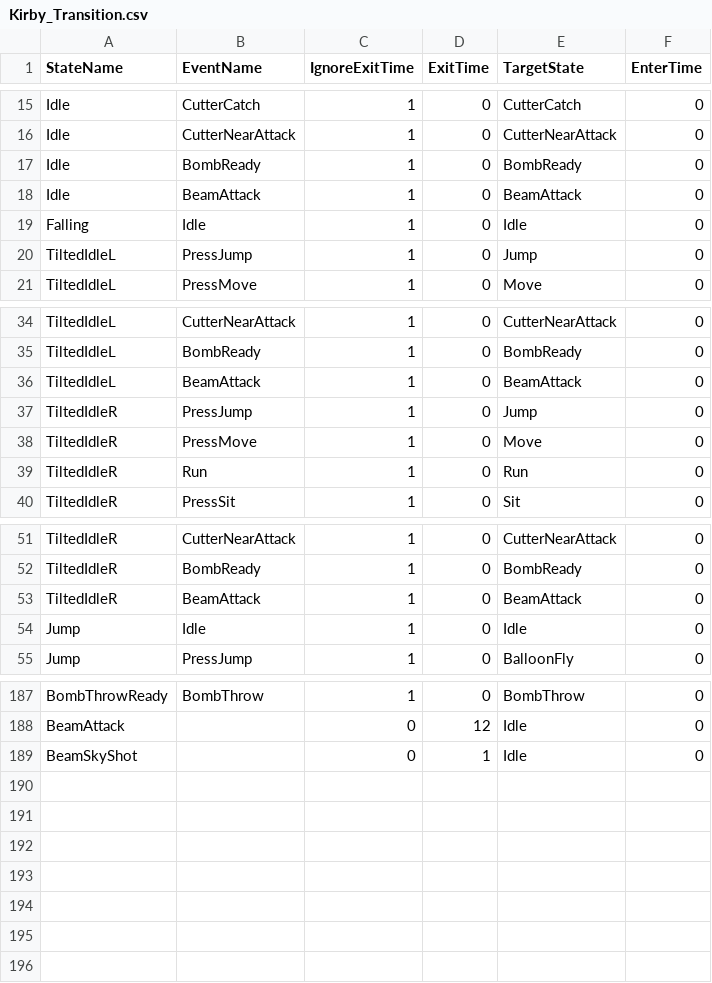
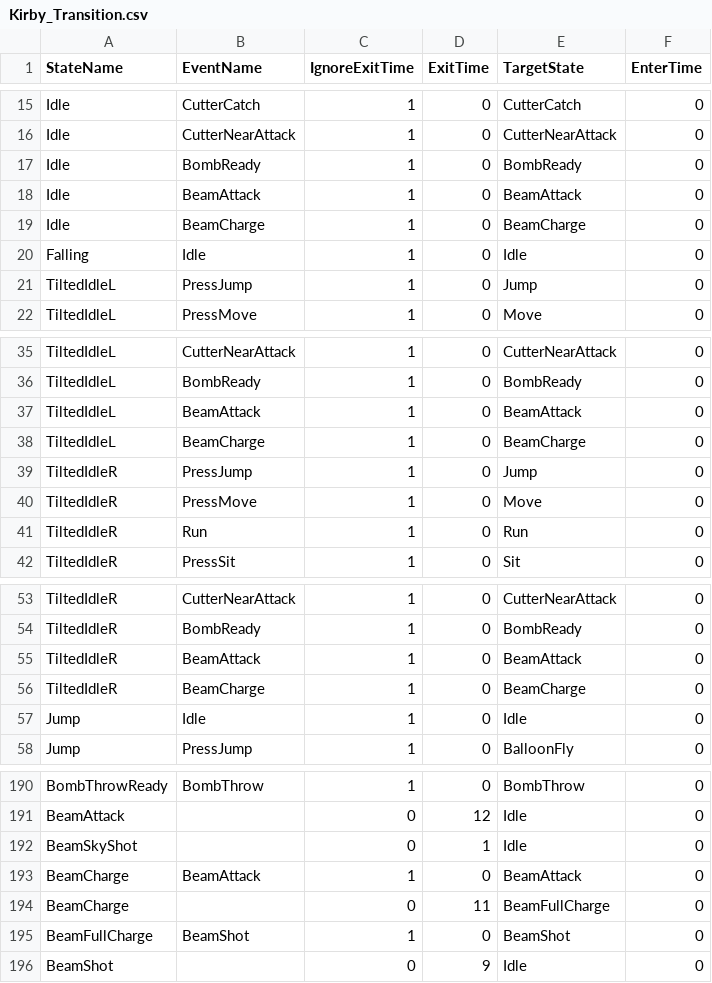
Before and after one commit to lee-jun-young1/kirby, a CSV file: Kirby-bin/animations/Kirby/Kirby_Transition.csv, drawn as a sheet; only a part is shown, gaps mark what is left out; the diff names each change by its address in the sheet, - before the commit and + after, or states it on an @@ line.

Commit message:
Beam(Charge, Fire)

```diff
--- a/Kirby-bin/animations/Kirby/Kirby_Transition.csv
+++ b/Kirby-bin/animations/Kirby/Kirby_Transition.csv
+row 19: Idle | BeamCharge | 1 | 0 | BeamCharge | 0
+row 38: TiltedIdleL | BeamCharge | 1 | 0 | BeamCharge | 0
+row 56: TiltedIdleR | BeamCharge | 1 | 0 | BeamCharge | 0
+row 193: BeamCharge | BeamAttack | 1 | 0 | BeamAttack | 0
+row 194: BeamCharge |  | 0 | 11 | BeamFullCharge | 0
+row 195: BeamFullCharge | BeamShot | 1 | 0 | BeamShot | 0
+row 196: BeamShot |  | 0 | 9 | Idle | 0
```
Also changed, not shown: Kirby-bin/data/ExampleScene_resources.csv, 10 other files.
